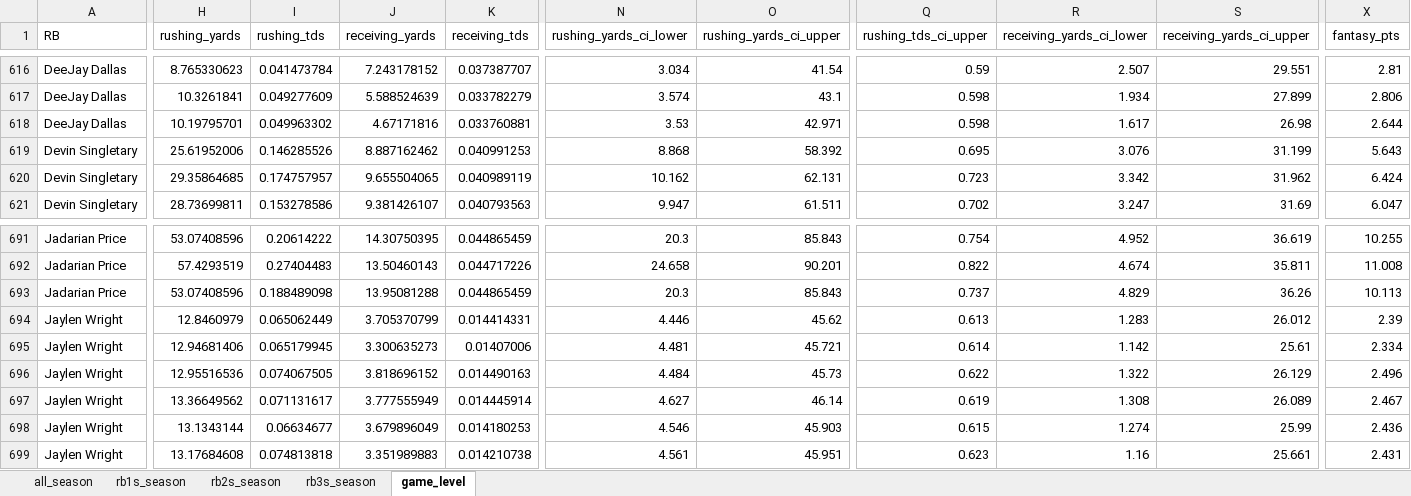
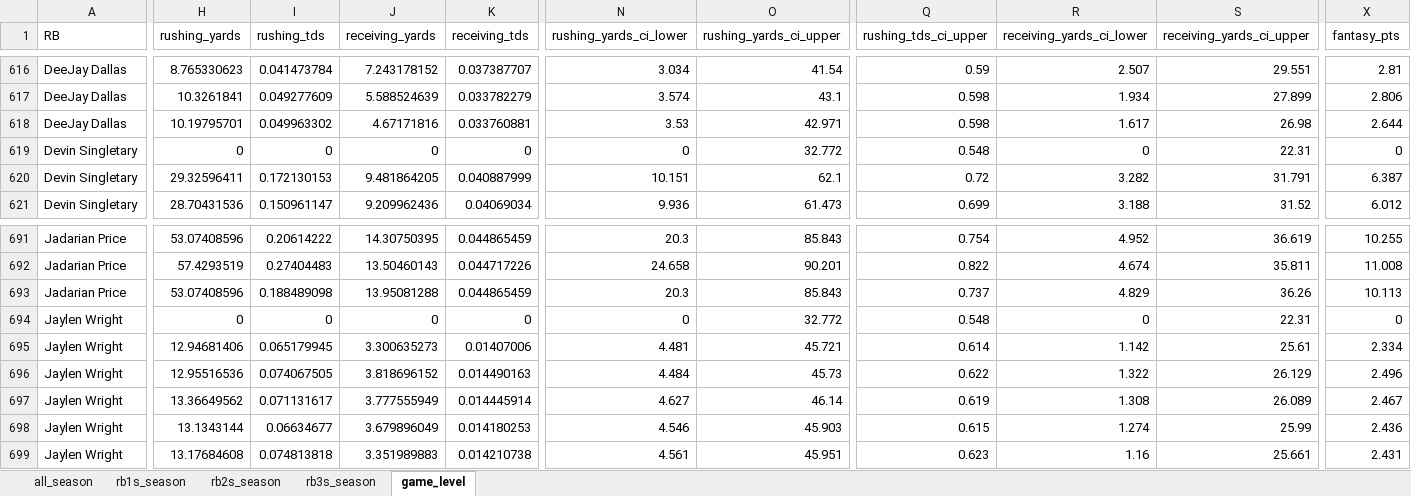
Before and after one commit to egomaniacsfantasy/lineup-lab, an Excel workbook: projections/rb_2026_combined.xlsx, sheet game_level, drawn as a sheet; only a part is shown, gaps mark what is left out; values as stored, in another font and other column widths than the file's, no borders; removed rows and columns are numbered as before the commit, all else as after; rows hold the shown columns only; the diff covers the shown part only; the diff names each change by its address in the sheet, - before the commit and + after, or states it on an @@ line.

Commit message:
Update projections: rb_2026_combined.xlsx

```diff
--- a/projections/rb_2026_combined.xlsx (sheet game_level)
+++ b/projections/rb_2026_combined.xlsx (sheet game_level)
-row 619: Devin Singletary | 25.61952006 | 0.146285526 | 8.887162462 | 0.040991253 | 8.868 | 58.392 | 0.695 | 3.076 | 31.199 | 5.643
+row 619: Devin Singletary | 0 | 0 | 0 | 0 | 0 | 32.772 | 0.548 | 0 | 22.31 | 0
-H620 (rushing_yards): 29.35864685
+H620 (rushing_yards): 29.32596411
-I620 (rushing_tds): 0.174757957
+I620 (rushing_tds): 0.172130153
-J620 (receiving_yards): 9.655504065
+J620 (receiving_yards): 9.481864205
-K620 (receiving_tds): 0.040989119
+K620 (receiving_tds): 0.040887999
-N620 (rushing_yards_ci_lower): 10.162
+N620 (rushing_yards_ci_lower): 10.151
-O620 (rushing_yards_ci_upper): 62.131
+O620 (rushing_yards_ci_upper): 62.1
-Q620 (rushing_tds_ci_upper): 0.723
+Q620 (rushing_tds_ci_upper): 0.72
-R620 (receiving_yards_ci_lower): 3.342
+R620 (receiving_yards_ci_lower): 3.282
-S620 (receiving_yards_ci_upper): 31.962
+S620 (receiving_yards_ci_upper): 31.791
-X620 (fantasy_pts): 6.424
+X620 (fantasy_pts): 6.387
-H621 (rushing_yards): 28.73699811
+H621 (rushing_yards): 28.70431536
-I621 (rushing_tds): 0.153278586
+I621 (rushing_tds): 0.150961147
-J621 (receiving_yards): 9.381426107
+J621 (receiving_yards): 9.209962436
-K621 (receiving_tds): 0.040793563
+K621 (receiving_tds): 0.04069034
-N621 (rushing_yards_ci_lower): 9.947
+N621 (rushing_yards_ci_lower): 9.936
-O621 (rushing_yards_ci_upper): 61.511
+O621 (rushing_yards_ci_upper): 61.473
-Q621 (rushing_tds_ci_upper): 0.702
+Q621 (rushing_tds_ci_upper): 0.699
-R621 (receiving_yards_ci_lower): 3.247
+R621 (receiving_yards_ci_lower): 3.188
-S621 (receiving_yards_ci_upper): 31.69
+S621 (receiving_yards_ci_upper): 31.52
-X621 (fantasy_pts): 6.047
+X621 (fantasy_pts): 6.012
-row 694: Jaylen Wright | 12.8460979 | 0.065062449 | 3.705370799 | 0.014414331 | 4.446 | 45.62 | 0.613 | 1.283 | 26.012 | 2.39
+row 694: Jaylen Wright | 0 | 0 | 0 | 0 | 0 | 32.772 | 0.548 | 0 | 22.31 | 0
```
Also changed, not shown: 2 added rows, 2 removed rows and 781 edited cells elsewhere in this sheet, sheet all_season, sheet rb2s_season, sheet rb3s_season, sheet rb1s_season.
